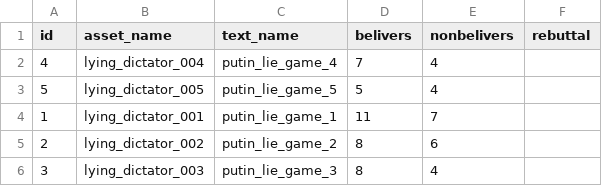
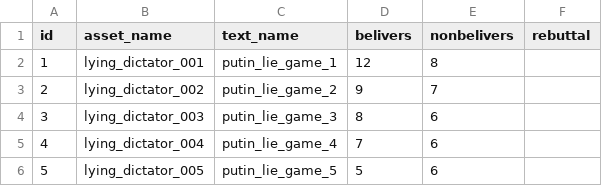
Before and after one commit to AntipropPrject/antipropagandabot, a CSV file: resources/putin_lies.csv, drawn as a sheet.

```diff
--- a/resources/putin_lies.csv
+++ b/resources/putin_lies.csv
@@ -1,6 +1,6 @@
 id,asset_name,text_name,belivers,nonbelivers,rebuttal
-4,lying_dictator_004,putin_lie_game_4,7,4,
-5,lying_dictator_005,putin_lie_game_5,5,4,
-1,lying_dictator_001,putin_lie_game_1,11,7,
-2,lying_dictator_002,putin_lie_game_2,8,6,
-3,lying_dictator_003,putin_lie_game_3,8,4,
+1,lying_dictator_001,putin_lie_game_1,12,8,
+2,lying_dictator_002,putin_lie_game_2,9,7,
+3,lying_dictator_003,putin_lie_game_3,8,6,
+4,lying_dictator_004,putin_lie_game_4,7,6,
+5,lying_dictator_005,putin_lie_game_5,5,6,
```
Also changed, not shown: resources/putin_old_lies.csv, resources/truthgame.csv, 10 other files.
